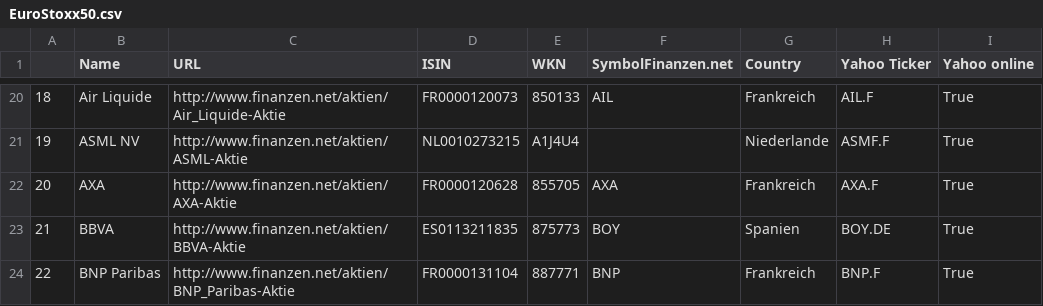
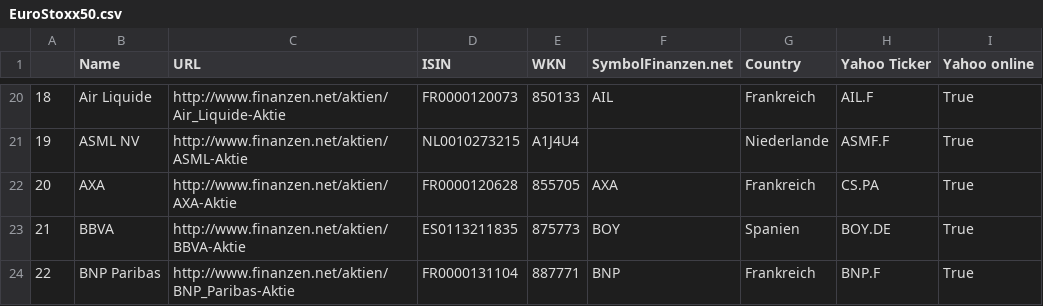
Before and after one commit to fabkno/project_one, a CSV file: data/company_lists/EuroStoxx50.csv, drawn as a sheet; only a part is shown, gaps mark what is left out.

```diff
--- a/data/company_lists/EuroStoxx50.csv
+++ b/data/company_lists/EuroStoxx50.csv
@@ -21,3 +21,3 @@
 19,ASML NV,http://www.finanzen.net/aktien/ASML-Aktie,NL0010273215,A1J4U4,,Niederlande,ASMF.F,True
-20,AXA,http://www.finanzen.net/aktien/AXA-Aktie,FR0000120628,855705,AXA,Frankreich,AXA.F,True
+20,AXA,http://www.finanzen.net/aktien/AXA-Aktie,FR0000120628,855705,AXA,Frankreich,CS.PA,True
 21,BBVA,http://www.finanzen.net/aktien/BBVA-Aktie,ES0113211835,875773,BOY,Spanien,BOY.DE,True
```
Also changed, not shown: data/company_lists/SDAX.csv, data/company_lists/full_list.csv.
